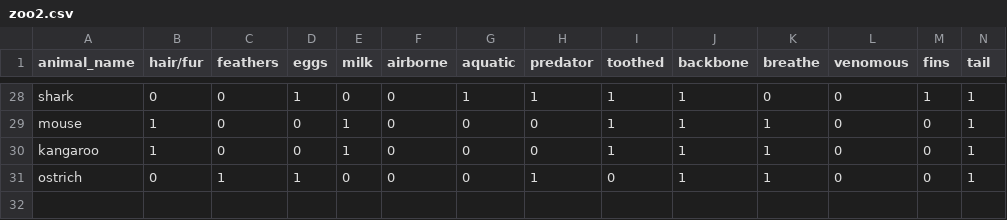
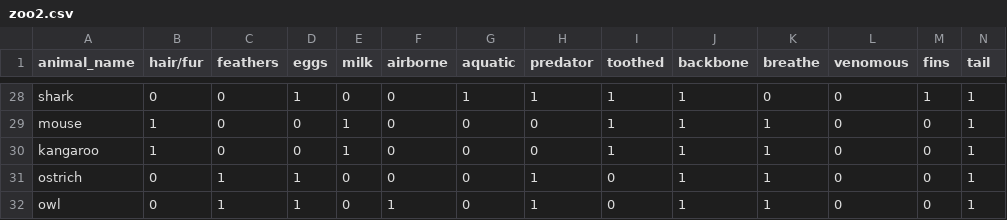
Before and after one commit to Nicholas-Conroy/20-Questions, a CSV file: zoo2.csv, drawn as a sheet; only a part is shown, gaps mark what is left out; rows hold the shown columns only; the diff names each change by its address in the sheet, - before the commit and + after, or states it on an @@ line.

```diff
--- a/zoo2.csv
+++ b/zoo2.csv
+row 32: owl | 0 | 1 | 1 | 0 | 1 | 0 | 1 | 0 | 1 | 1 | 0 | 0 | 1
```
Also changed, not shown: 1 other file.
